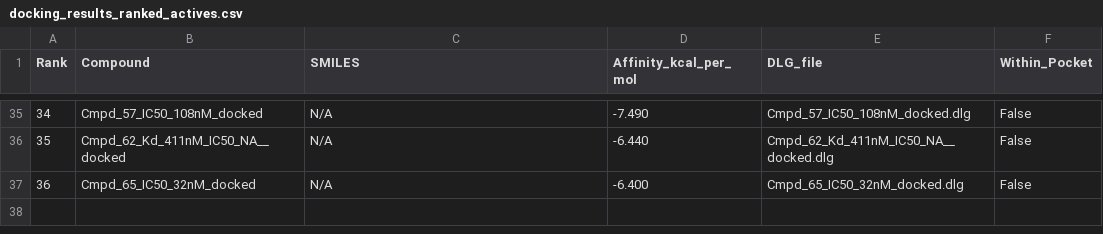
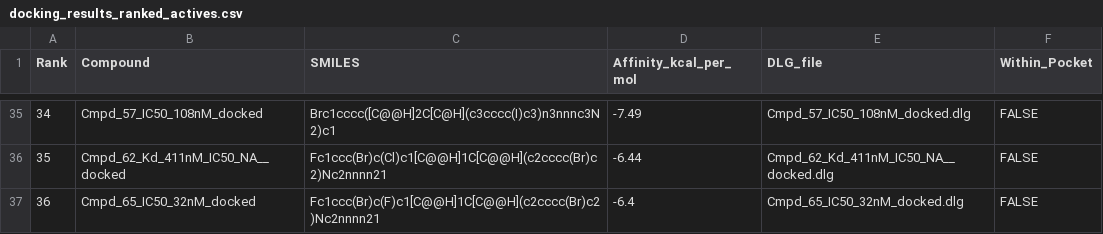
Before and after one commit to JoeVonDahab/drug_discovery_pipeline, a CSV file: 02 Docking Pipeline/AutoDOCK Pipeline/results/docking_results_ranked_actives.csv, drawn as a sheet; only a part is shown, gaps mark what is left out; the diff covers the shown part only.

```diff
--- a/02 Docking Pipeline/AutoDOCK Pipeline/results/docking_results_ranked_actives.csv
+++ b/02 Docking Pipeline/AutoDOCK Pipeline/results/docking_results_ranked_actives.csv
@@ -35,3 +35,3 @@ Rank,Compound,SMILES,Affinity_kcal_per_mol,DLG_file,Within_Pocket
-34,Cmpd_57_IC50_108nM_docked,N/A,-7.490,Cmpd_57_IC50_108nM_docked.dlg,False
-35,Cmpd_62_Kd_411nM_IC50_NA__docked,N/A,-6.440,Cmpd_62_Kd_411nM_IC50_NA__docked.dlg,False
-36,Cmpd_65_IC50_32nM_docked,N/A,-6.400,Cmpd_65_IC50_32nM_docked.dlg,False
+34,Cmpd_57_IC50_108nM_docked,Brc1cccc([C@@H]2C[C@H](c3cccc(I)c3)n3nnnc3N2)c1,-7.49,Cmpd_57_IC50_108nM_docked.dlg,FALSE
+35,Cmpd_62_Kd_411nM_IC50_NA__docked,Fc1ccc(Br)c(Cl)c1[C@@H]1C[C@@H](c2cccc(Br)c2)Nc2nnnn21,-6.44,Cmpd_62_Kd_411nM_IC50_NA__docked.dlg,FALSE
+36,Cmpd_65_IC50_32nM_docked,Fc1ccc(Br)c(F)c1[C@@H]1C[C@@H](c2cccc(Br)c2)Nc2nnnn21,-6.4,Cmpd_65_IC50_32nM_docked.dlg,FALSE
```
Also changed, not shown: 99 edited cells elsewhere in this file, 6 other files.
